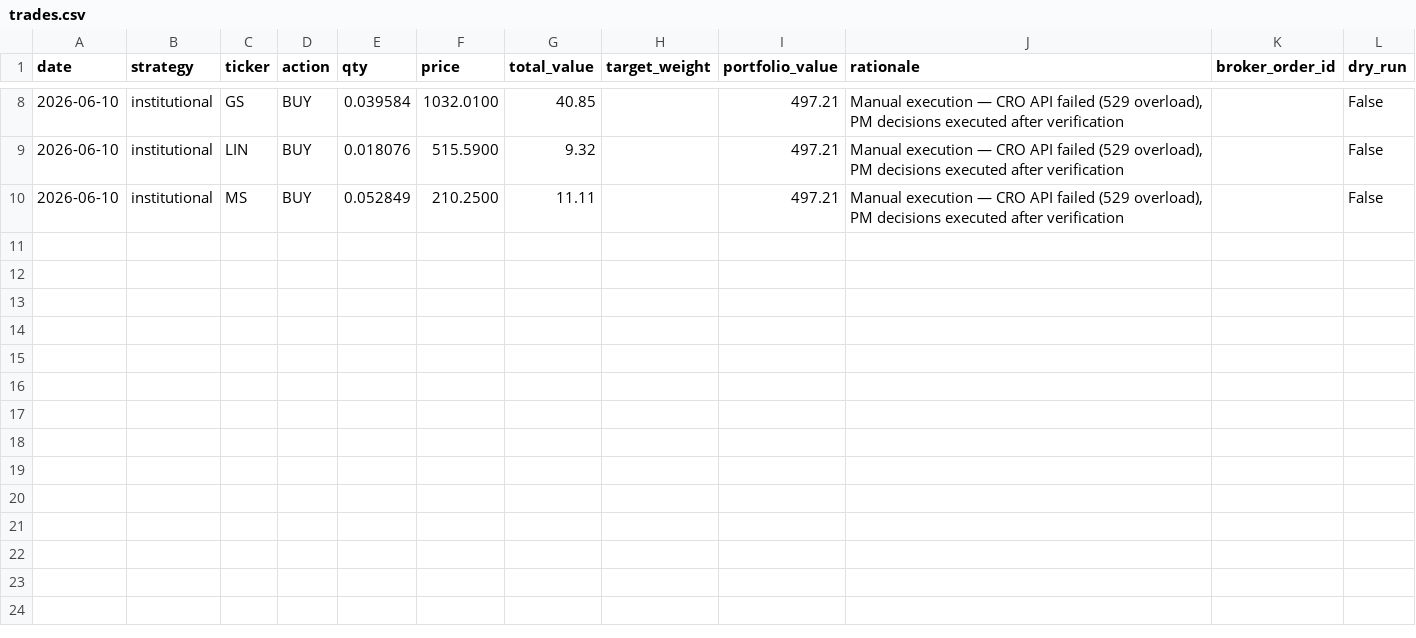
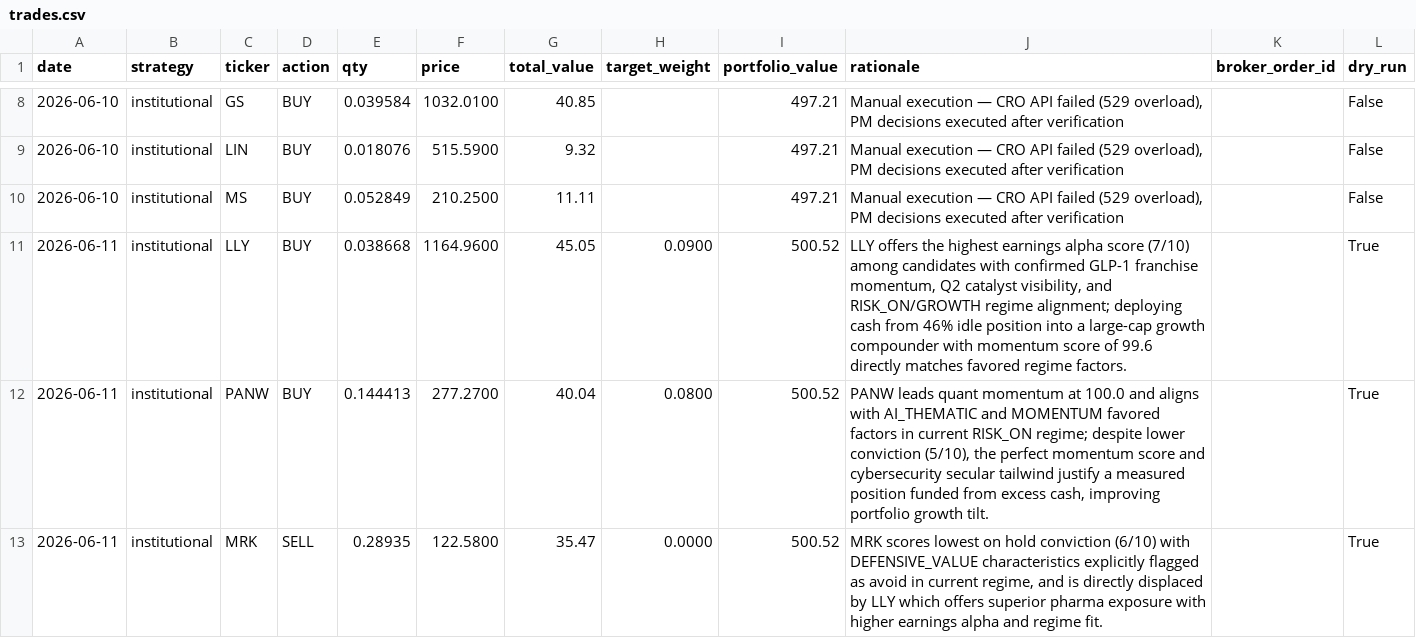
Before and after one commit to parthchoksi7/ai-investor, a CSV file: trades.csv, drawn as a sheet; only a part is shown, gaps mark what is left out.

```diff
--- a/trades.csv
+++ b/trades.csv
@@ -10 +10,4 @@ date,strategy,ticker,action,qty,price,total_value,target_weight,portfolio_value,
 2026-06-10,institutional,MS,BUY,0.052849,210.2500,11.11,,497.21,"Manual execution — CRO API failed (529 overload), PM decisions executed after verification",,False
+2026-06-11,institutional,LLY,BUY,0.038668,1164.9600,45.05,0.0900,500.52,"LLY offers the highest earnings alpha score (7/10) among candidates with confirmed GLP-1 franchise momentum, Q2 catalyst visibility, and RISK_ON/GROWTH regime alignment; deploying cash from 46% idle position into a large-cap growth compounder with momentum score of 99.6 directly matches favored regime factors.",,True
+2026-06-11,institutional,PANW,BUY,0.144413,277.2700,40.04,0.0800,500.52,"PANW leads quant momentum at 100.0 and aligns with AI_THEMATIC and MOMENTUM favored factors in current RISK_ON regime; despite lower conviction (5/10), the perfect momentum score and cybersecurity secular tailwind justify a measured position funded from excess cash, improving portfolio growth tilt.",,True
+2026-06-11,institutional,MRK,SELL,0.28935,122.5800,35.47,0.0000,500.52,"MRK scores lowest on hold conviction (6/10) with DEFENSIVE_VALUE characteristics explicitly flagged as avoid in current regime, and is directly displaced by LLY which offers superior pharma exposure with higher earnings alpha and regime fit.",,True
```
Also changed, not shown: 8 other files.
